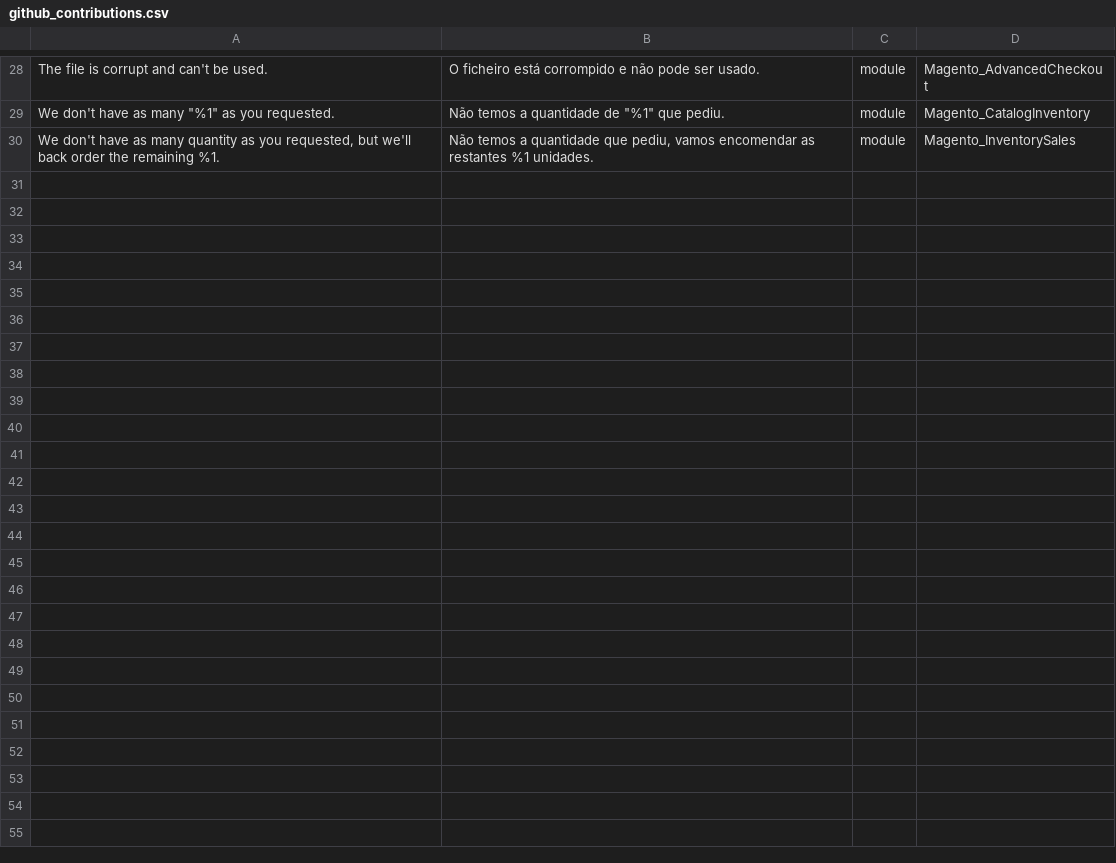
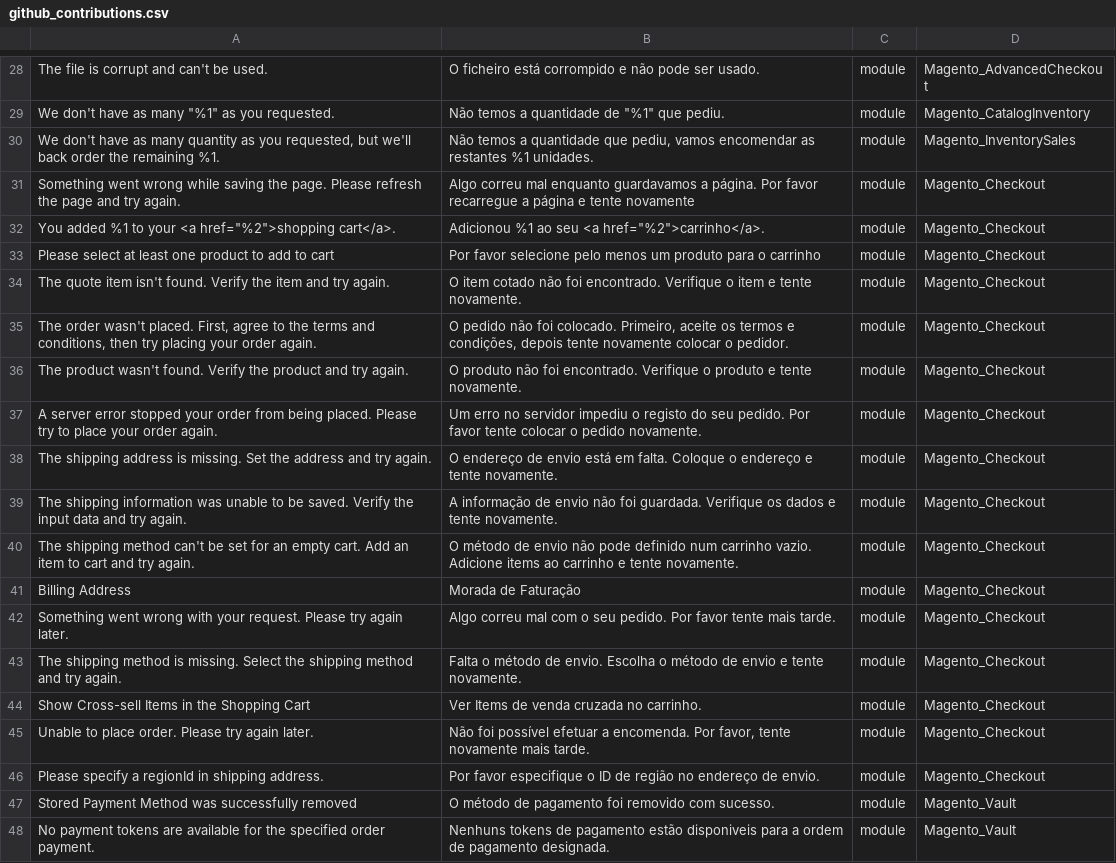
Before and after one commit to mageplaza/magento-2-portuguese-language-pack, a CSV file: github_contributions.csv, drawn as a sheet; only a part is shown, gaps mark what is left out; the diff names each change by its address in the sheet, - before the commit and + after, or states it on an @@ line.

Commit message:
new translations

```diff
--- a/github_contributions.csv
+++ b/github_contributions.csv
+row 31: Something went wrong while saving the page. Please refresh the page and try again. | Algo correu mal enquanto guardavamos a página. Por favor recarregue a página e tente novamente | module | Magento_Checkout
+row 32: You added %1 to your <a href="%2">shopping cart</a>. | Adicionou %1 ao seu <a href="%2">carrinho</a>. | module | Magento_Checkout
+row 33: Please select at least one product to add to cart | Por favor selecione pelo menos um produto para o carrinho | module | Magento_Checkout
+row 34: The quote item isn't found. Verify the item and try again. | O item cotado não foi encontrado. Verifique o item e tente novamente. | module | Magento_Checkout
+row 35: The order wasn't placed. First, agree to the terms and conditions, then try placing your order again. | O pedido não foi colocado. Primeiro, aceite os termos e condições, depois tente novamente colocar o pedidor. | module | Magento_Checkout
+row 36: The product wasn't found. Verify the product and try again. | O produto não foi encontrado. Verifique o produto e tente novamente. | module | Magento_Checkout
+row 37: A server error stopped your order from being placed. Please try to place your order again. | Um erro no servidor impediu o registo do seu pedido. Por favor tente colocar o pedido novamente. | module | Magento_Checkout
+row 38: The shipping address is missing. Set the address and try again. | O endereço de envio está em falta. Coloque o endereço e tente novamente. | module | Magento_Checkout
+row 39: The shipping information was unable to be saved. Verify the input data and try again. | A informação de envio não foi guardada. Verifique os dados e tente novamente. | module | Magento_Checkout
+row 40: The shipping method can't be set for an empty cart. Add an item to cart and try again. | O método de envio não pode definido num carrinho vazio. Adicione items ao carrinho e tente novamente. | module | Magento_Checkout
+row 41: Billing Address | Morada de Faturação | module | Magento_Checkout
+row 42: Something went wrong with your request. Please try again later. | Algo correu mal com o seu pedido. Por favor tente mais tarde. | module | Magento_Checkout
+row 43: The shipping method is missing. Select the shipping method and try again. | Falta o método de envio. Escolha o método de envio e tente novamente. | module | Magento_Checkout
+row 44: Show Cross-sell Items in the Shopping Cart | Ver Items de venda cruzada no carrinho. | module | Magento_Checkout
+row 45: Unable to place order. Please try again later. | Não foi possível efetuar a encomenda. Por favor, tente novamente mais tarde. | module | Magento_Checkout
+row 46: Please specify a regionId in shipping address. | Por favor especifique o ID de região no endereço de envio. | module | Magento_Checkout
+row 47: Stored Payment Method was successfully removed | O método de pagamento foi removido com sucesso. | module | Magento_Vault
+row 48: No payment tokens are available for the specified order payment. | Nenhuns tokens de pagamento estão disponiveis para a ordem de pagamento designada. | module | Magento_Vault
```
